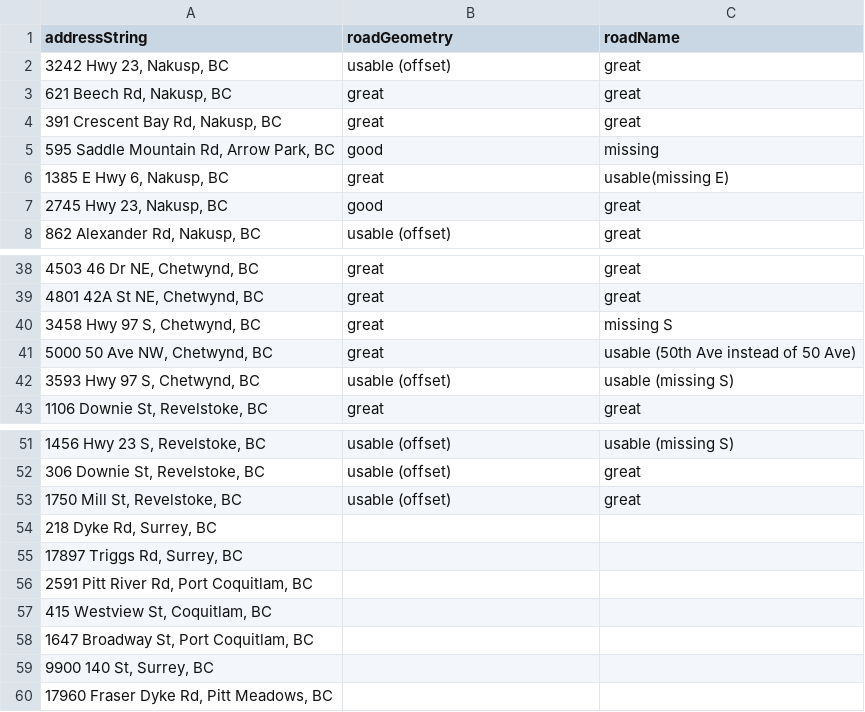
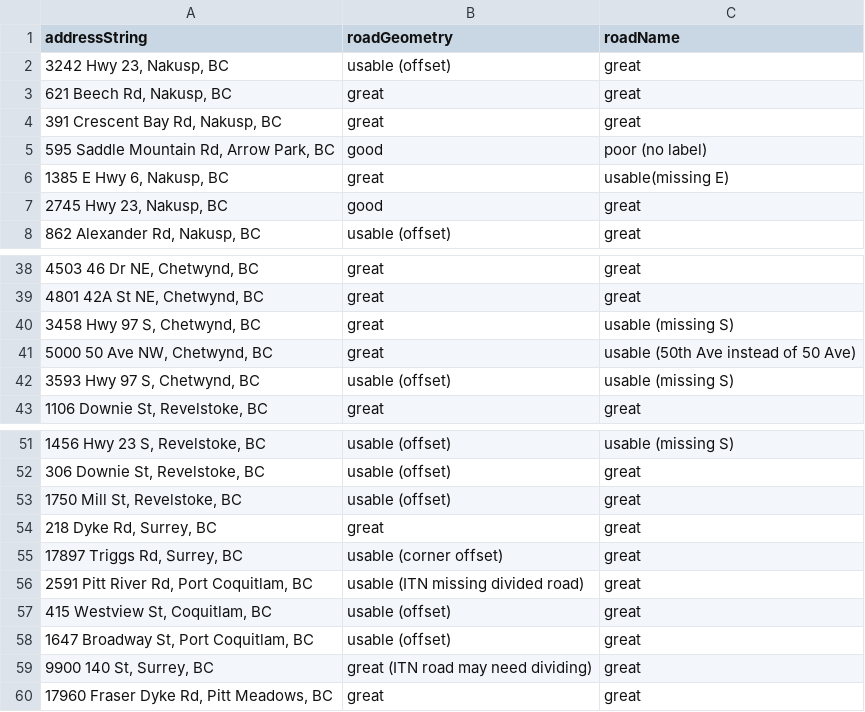
Before and after one commit to bcgov/ols-geocoder, a CSV file: itn-osm-comparison.csv, drawn as a sheet; only a part is shown, gaps mark what is left out.

Commit message:
Update itn-osm-comparison.csv

```diff
--- a/itn-osm-comparison.csv
+++ b/itn-osm-comparison.csv
@@ -4,3 +4,3 @@ addressString,roadGeometry,roadName
 "391 Crescent Bay Rd, Nakusp, BC",great,great
-"595 Saddle Mountain Rd, Arrow Park, BC",good,missing
+"595 Saddle Mountain Rd, Arrow Park, BC",good,poor (no label)
 "1385 E Hwy 6, Nakusp, BC",great,usable(missing E)
@@ -39,3 +39,3 @@ addressString,roadGeometry,roadName
 "4801 42A St NE, Chetwynd, BC",great,great
-"3458 Hwy 97 S, Chetwynd, BC",great,missing S
+"3458 Hwy 97 S, Chetwynd, BC",great,usable (missing S)
 "5000 50 Ave NW, Chetwynd, BC",great,usable (50th Ave instead of 50 Ave)
@@ -53,8 +53,8 @@ addressString,roadGeometry,roadName
 "1750 Mill St, Revelstoke, BC",usable (offset),great
-"218 Dyke Rd, Surrey, BC",,
-"17897 Triggs Rd, Surrey, BC",,
-"2591 Pitt River Rd, Port Coquitlam, BC",,
-"415 Westview St, Coquitlam, BC",,
-"1647 Broadway St, Port Coquitlam, BC",,
-"9900 140 St, Surrey, BC",,
-"17960 Fraser Dyke Rd, Pitt Meadows, BC",,
+"218 Dyke Rd, Surrey, BC",great,great
+"17897 Triggs Rd, Surrey, BC",usable (corner offset),great
+"2591 Pitt River Rd, Port Coquitlam, BC",usable (ITN missing divided road),great
+"415 Westview St, Coquitlam, BC",usable (offset),great
+"1647 Broadway St, Port Coquitlam, BC",usable (offset),great
+"9900 140 St, Surrey, BC",great (ITN road may need dividing),great
+"17960 Fraser Dyke Rd, Pitt Meadows, BC",great,great
```
